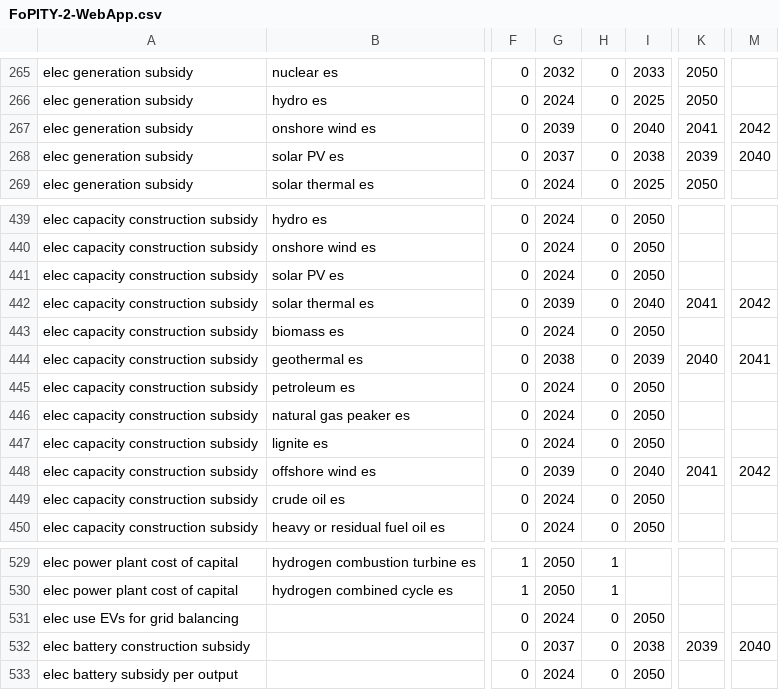
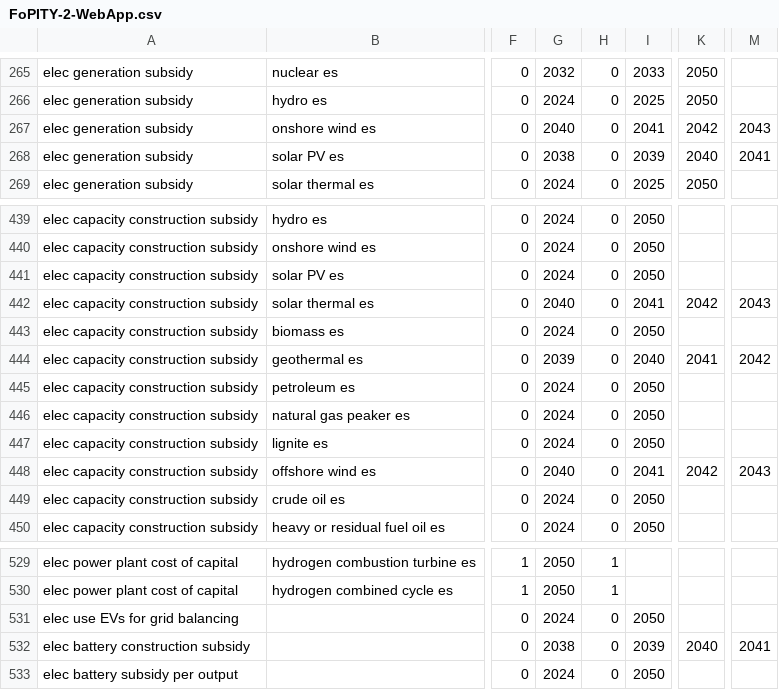
Before and after one commit to EnergyInnovation/eps-southcarolina, a CSV file: InputData/plcy-schd/FoPITY/FoPITY-2-WebApp.csv, drawn as a sheet; only a part is shown, gaps mark what is left out; the diff names each change by its address in the sheet, - before the commit and + after, or states it on an @@ line.

```diff
--- a/InputData/plcy-schd/FoPITY/FoPITY-2-WebApp.csv
+++ b/InputData/plcy-schd/FoPITY/FoPITY-2-WebApp.csv
-G267: 2039
+G267: 2040
-I267: 2040
+I267: 2041
-K267: 2041
+K267: 2042
-M267: 2042
+M267: 2043
-G268: 2037
+G268: 2038
-I268: 2038
+I268: 2039
-K268: 2039
+K268: 2040
-M268: 2040
+M268: 2041
-G442: 2039
+G442: 2040
-I442: 2040
+I442: 2041
-K442: 2041
+K442: 2042
-M442: 2042
+M442: 2043
-G444: 2038
+G444: 2039
-I444: 2039
+I444: 2040
-K444: 2040
+K444: 2041
-M444: 2041
+M444: 2042
-G448: 2039
+G448: 2040
-I448: 2040
+I448: 2041
-K448: 2041
+K448: 2042
-M448: 2042
+M448: 2043
-G532: 2037
+G532: 2038
-I532: 2038
+I532: 2039
-K532: 2039
+K532: 2040
-M532: 2040
+M532: 2041
```
Also changed, not shown: InputData/plcy-schd/FoPITY/FoPITY-2.csv, InputData/plcy-schd/FoPITY/FoPITY-3-WebApp.csv, 15 other files.
